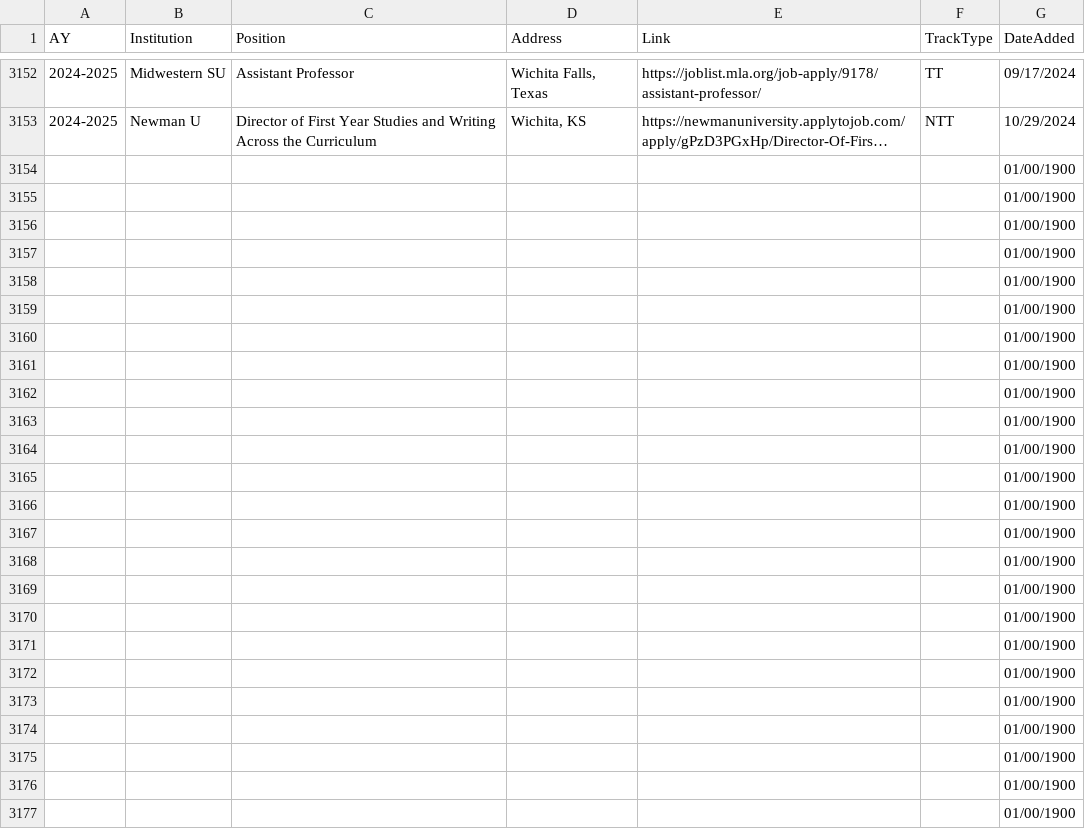
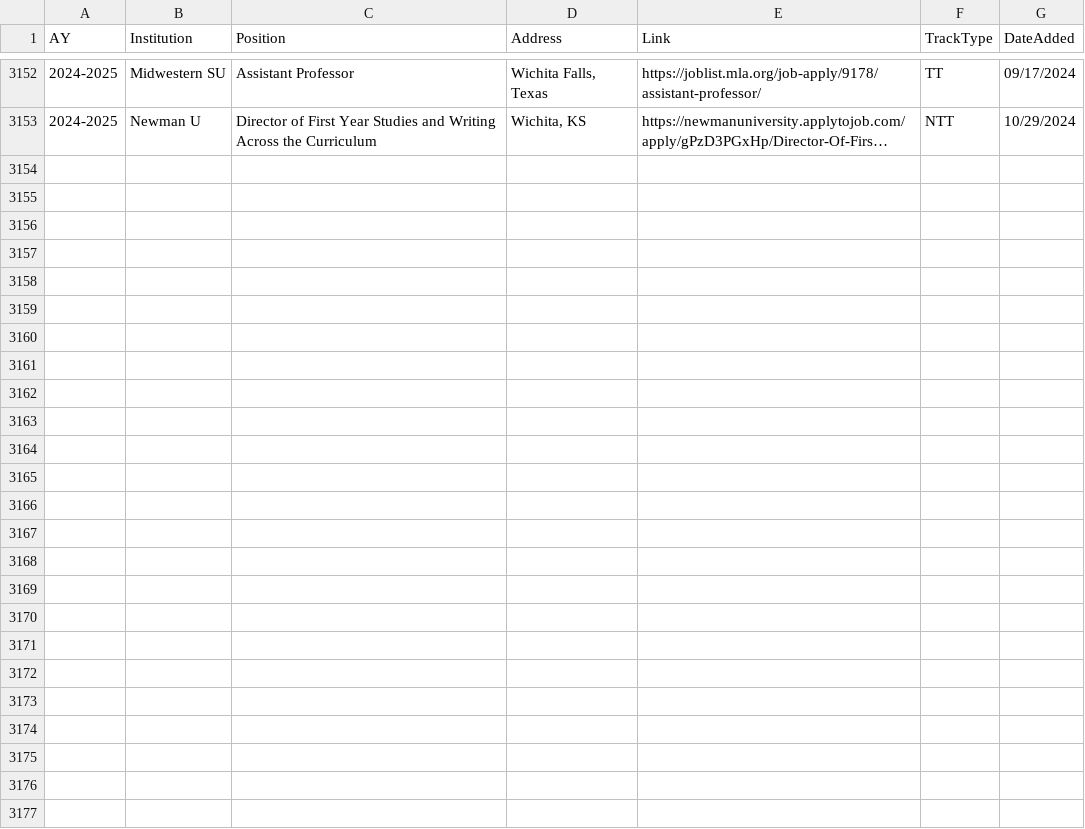
Before and after one commit to lingeringcode/rmdash, a CSV file: src/data/all-jobs.csv, drawn as a sheet; only a part is shown, gaps mark what is left out; long unchanged cells end in …; the diff covers the shown part only; the diff names each change by its address in the sheet, - before the commit and + after, or states it on an @@ line.

```diff
--- a/src/data/all-jobs.csv
+++ b/src/data/all-jobs.csv
-row 3154:  |  |  |  |  |  | 01/00/1900
-row 3155:  |  |  |  |  |  | 01/00/1900
-row 3156:  |  |  |  |  |  | 01/00/1900
-row 3157:  |  |  |  |  |  | 01/00/1900
-row 3158:  |  |  |  |  |  | 01/00/1900
-row 3159:  |  |  |  |  |  | 01/00/1900
-row 3160:  |  |  |  |  |  | 01/00/1900
-row 3161:  |  |  |  |  |  | 01/00/1900
-row 3162:  |  |  |  |  |  | 01/00/1900
-row 3163:  |  |  |  |  |  | 01/00/1900
-row 3164:  |  |  |  |  |  | 01/00/1900
-row 3165:  |  |  |  |  |  | 01/00/1900
-row 3166:  |  |  |  |  |  | 01/00/1900
-row 3167:  |  |  |  |  |  | 01/00/1900
-row 3168:  |  |  |  |  |  | 01/00/1900
-row 3169:  |  |  |  |  |  | 01/00/1900
-row 3170:  |  |  |  |  |  | 01/00/1900
-row 3171:  |  |  |  |  |  | 01/00/1900
-row 3172:  |  |  |  |  |  | 01/00/1900
-row 3173:  |  |  |  |  |  | 01/00/1900
-row 3174:  |  |  |  |  |  | 01/00/1900
-row 3175:  |  |  |  |  |  | 01/00/1900
-row 3176:  |  |  |  |  |  | 01/00/1900
-row 3177:  |  |  |  |  |  | 01/00/1900
```
Also changed, not shown: 1 edited cell elsewhere in this file, src/data/combined-jobs.csv.
